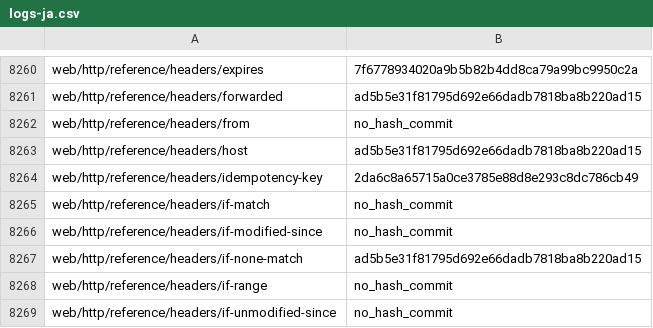
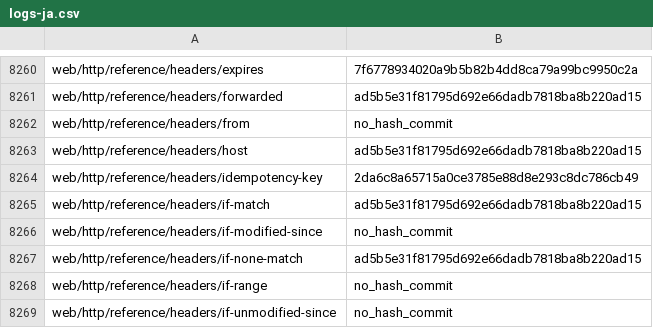
Before and after one commit to tristantheb/history-content-stats, a CSV file: history/logs-ja.csv, drawn as a sheet; only a part is shown, gaps mark what is left out.

Commit message:
sync(data): synchronize repositories data (#543)

```diff
--- a/history/logs-ja.csv
+++ b/history/logs-ja.csv
@@ -8264,3 +8264,3 @@ web/http/reference/headers/host,ad5b5e31f81795d692e66dadb7818ba8b220ad15
 web/http/reference/headers/idempotency-key,2da6c8a65715a0ce3785e88d8e293c8dc786cb49
-web/http/reference/headers/if-match,no_hash_commit
+web/http/reference/headers/if-match,ad5b5e31f81795d692e66dadb7818ba8b220ad15
 web/http/reference/headers/if-modified-since,no_hash_commit
```
Also changed, not shown: statistics/parity-ja.csv.
